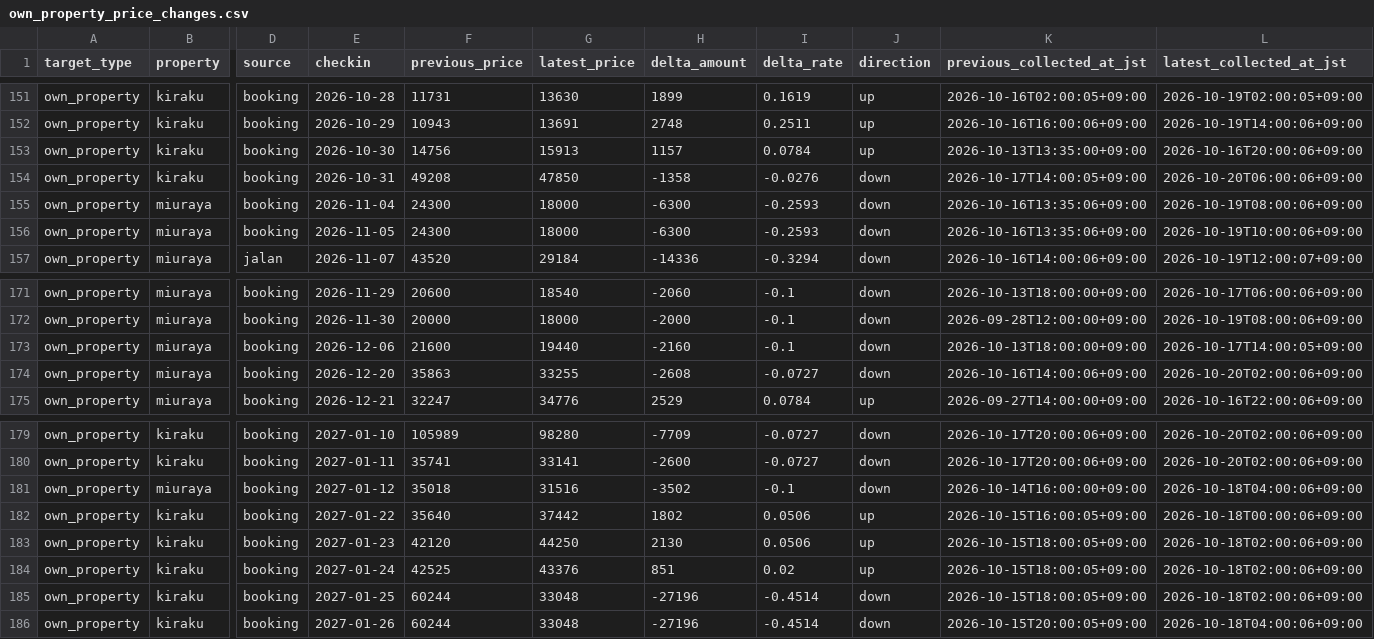
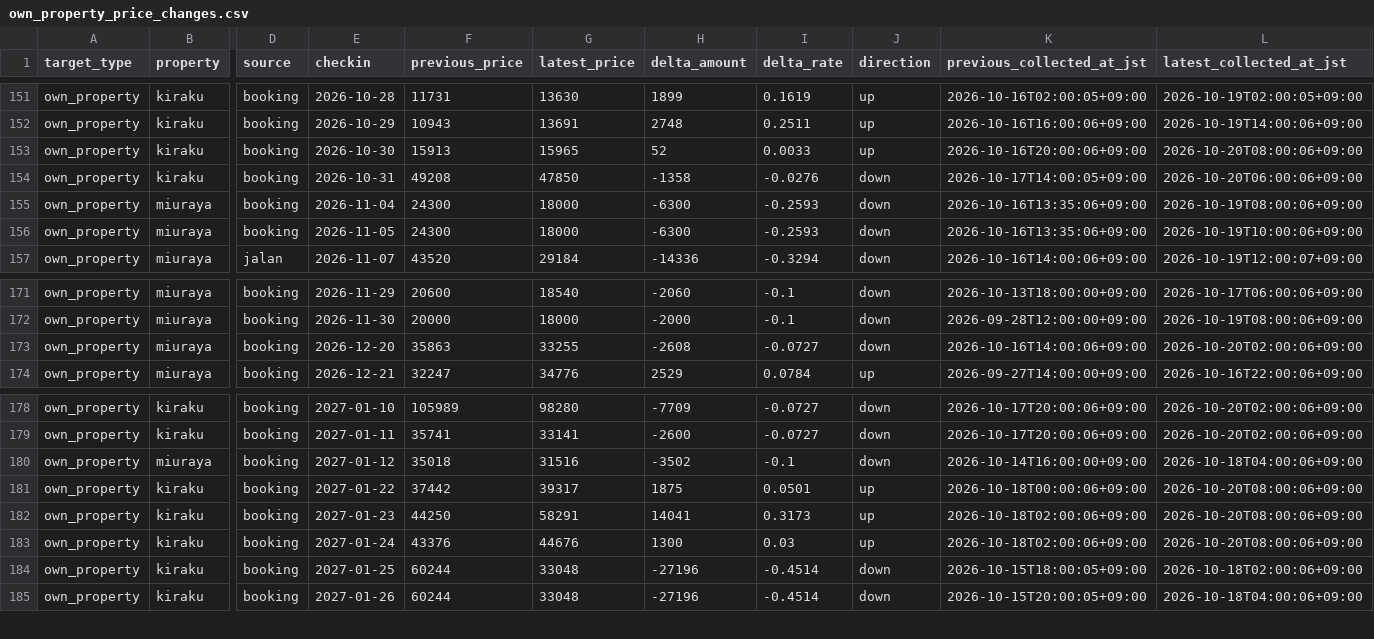
Before and after one commit to ginisato-hash/zao-market-intelligence, a CSV file: apps/zmi-bi-web/data/own_property_price_changes.csv, drawn as a sheet; only a part is shown, gaps mark what is left out; removed rows and columns are numbered as before the commit, all else as after; rows hold the shown columns only; the diff names each change by its address in the sheet, - before the commit and + after, or states it on an @@ line.

```diff
--- a/apps/zmi-bi-web/data/own_property_price_changes.csv
+++ b/apps/zmi-bi-web/data/own_property_price_changes.csv
-F153 (previous_price): 14756
+F153 (previous_price): 15913
-G153 (latest_price): 15913
+G153 (latest_price): 15965
-H153 (delta_amount): 1157
+H153 (delta_amount): 52
-I153 (delta_rate): 0.0784
+I153 (delta_rate): 0.0033
-K153 (previous_collected_at_jst): 2026-10-13T13:35:00+09:00
+K153 (previous_collected_at_jst): 2026-10-16T20:00:06+09:00
-L153 (latest_collected_at_jst): 2026-10-16T20:00:06+09:00
+L153 (latest_collected_at_jst): 2026-10-20T08:00:06+09:00
-row 173: own_property | miuraya | booking | 2026-12-06 | 21600 | 19440 | -2160 | -0.1 | down | 2026-10-13T18:00:00+09:00 | 2026-10-17T14:00:05+09:00
-F181 (previous_price): 35640
+F181 (previous_price): 37442
-G181 (latest_price): 37442
+G181 (latest_price): 39317
-H181 (delta_amount): 1802
+H181 (delta_amount): 1875
-I181 (delta_rate): 0.0506
+I181 (delta_rate): 0.0501
-K181 (previous_collected_at_jst): 2026-10-15T16:00:05+09:00
+K181 (previous_collected_at_jst): 2026-10-18T00:00:06+09:00
-L181 (latest_collected_at_jst): 2026-10-18T00:00:06+09:00
+L181 (latest_collected_at_jst): 2026-10-20T08:00:06+09:00
-F182 (previous_price): 42120
+F182 (previous_price): 44250
-G182 (latest_price): 44250
+G182 (latest_price): 58291
-H182 (delta_amount): 2130
+H182 (delta_amount): 14041
-I182 (delta_rate): 0.0506
+I182 (delta_rate): 0.3173
-K182:K183 (previous_collected_at_jst): 2026-10-15T18:00:05+09:00
+K182:K183 (previous_collected_at_jst): 2026-10-18T02:00:06+09:00
-L182:L183 (latest_collected_at_jst): 2026-10-18T02:00:06+09:00
+L182:L183 (latest_collected_at_jst): 2026-10-20T08:00:06+09:00
-F183 (previous_price): 42525
+F183 (previous_price): 43376
-G183 (latest_price): 43376
+G183 (latest_price): 44676
-H183 (delta_amount): 851
+H183 (delta_amount): 1300
-I183 (delta_rate): 0.02
+I183 (delta_rate): 0.03
```
Also changed, not shown: apps/zmi-bi-web/data/market_dp_pressure_by_checkin.csv, apps/zmi-bi-web/data/own_property_coverage.csv, 11 other files.
